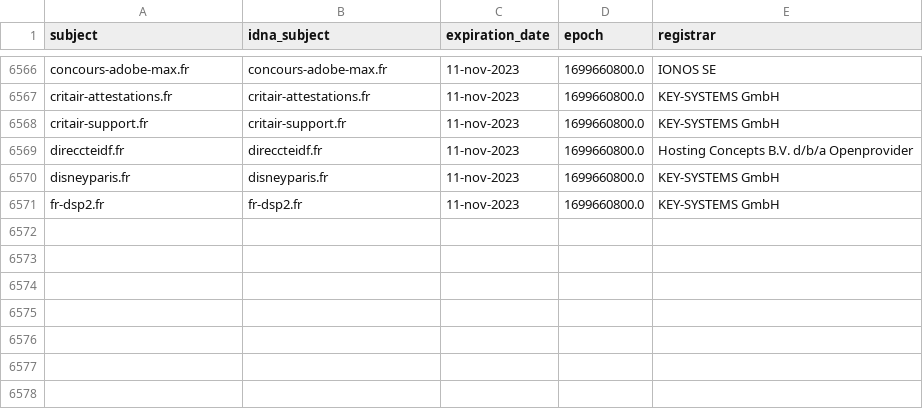
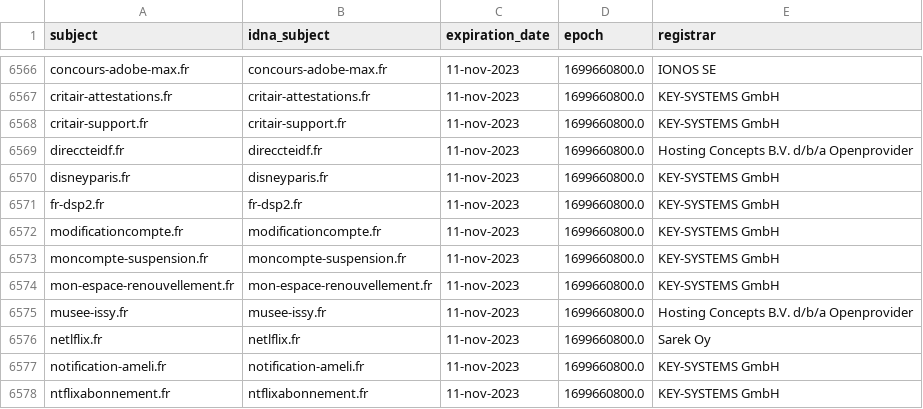
Before and after one commit to dead-hosts/Red-Flag-Domains_web_red.flag.domains, a CSV file: .pyfunceble/whois.csv, drawn as a sheet; only a part is shown, gaps mark what is left out; the diff names each change by its address in the sheet, - before the commit and + after, or states it on an @@ line.

```diff
--- a/.pyfunceble/whois.csv
+++ b/.pyfunceble/whois.csv
+row 6572: modificationcompte.fr | modificationcompte.fr | 11-nov-2023 | 1699660800.0 | KEY-SYSTEMS GmbH
+row 6573: moncompte-suspension.fr | moncompte-suspension.fr | 11-nov-2023 | 1699660800.0 | KEY-SYSTEMS GmbH
+row 6574: mon-espace-renouvellement.fr | mon-espace-renouvellement.fr | 11-nov-2023 | 1699660800.0 | KEY-SYSTEMS GmbH
+row 6575: musee-issy.fr | musee-issy.fr | 11-nov-2023 | 1699660800.0 | Hosting Concepts B.V. d/b/a Openprovider
+row 6576: netlflix.fr | netlflix.fr | 11-nov-2023 | 1699660800.0 | Sarek Oy
+row 6577: notification-ameli.fr | notification-ameli.fr | 11-nov-2023 | 1699660800.0 | KEY-SYSTEMS GmbH
+row 6578: ntflixabonnement.fr | ntflixabonnement.fr | 11-nov-2023 | 1699660800.0 | KEY-SYSTEMS GmbH
```
Also changed, not shown: 12 other files.
